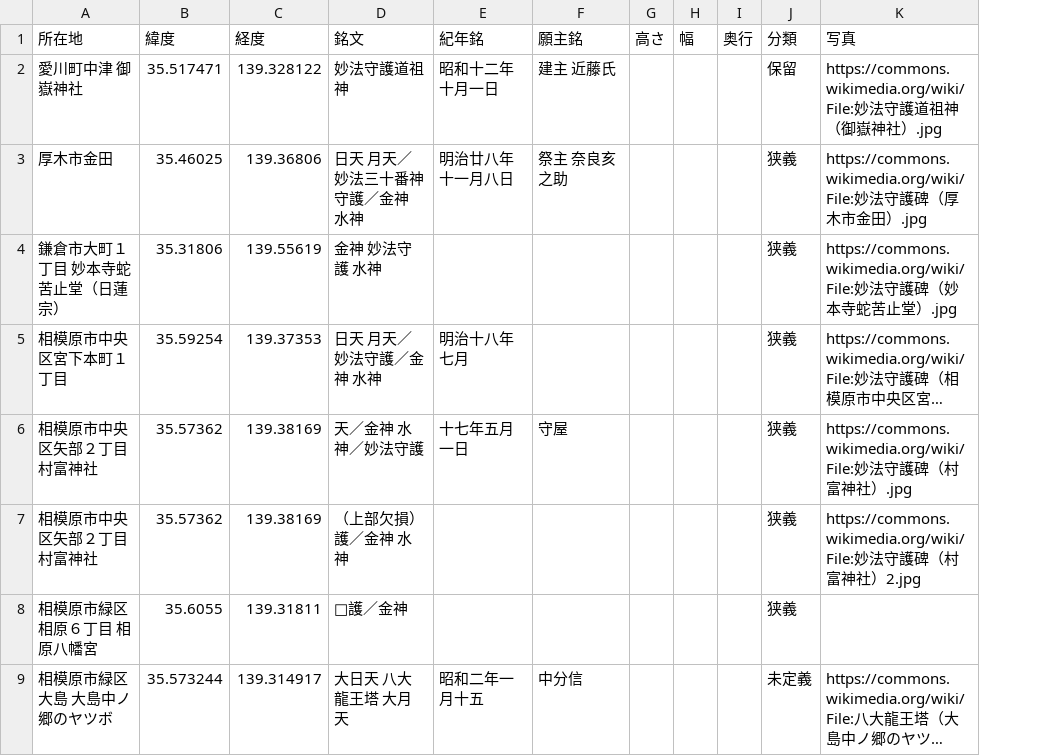
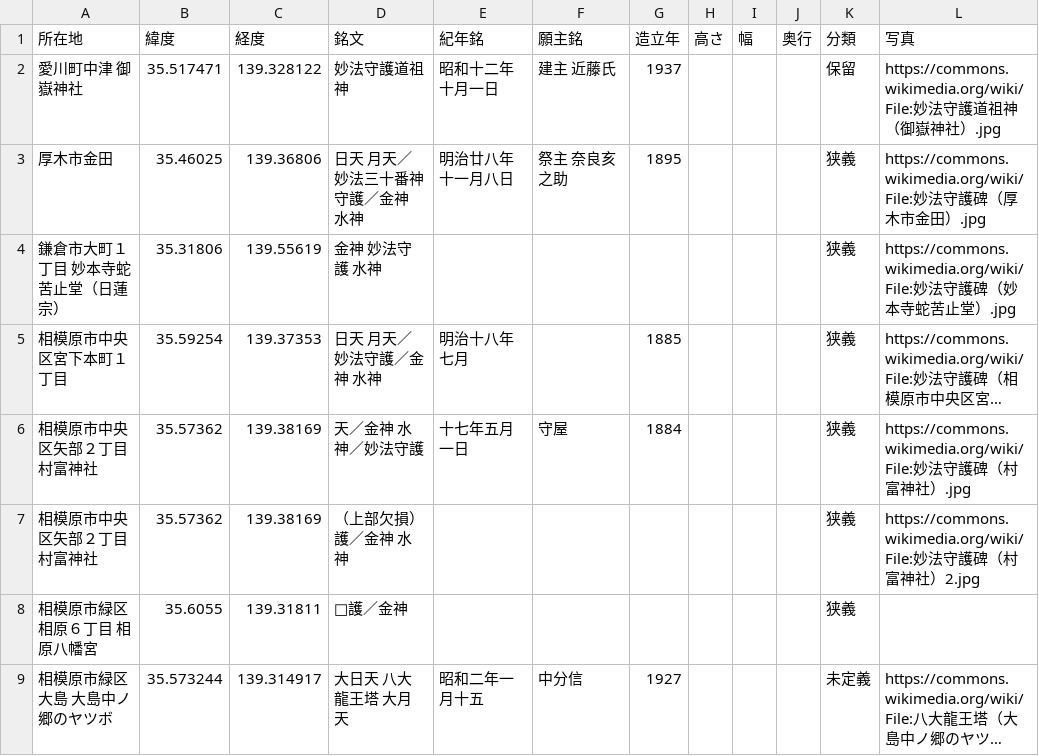
Before and after one commit to sekibutsu-info/myoho_shugohi, a CSV file: 妙法守護碑.csv, drawn as a sheet; only a part is shown; long unchanged cells end in …; the diff names each change by its address in the sheet, - before the commit and + after, or states it on an @@ line.

Commit message:
Update 妙法守護碑.csv

```diff
--- a/妙法守護碑.csv
+++ b/妙法守護碑.csv
+column G (造立年), rows 2-9: 1937 | 1895 |  | 1885 | 1884 |  |  | 1927
```
